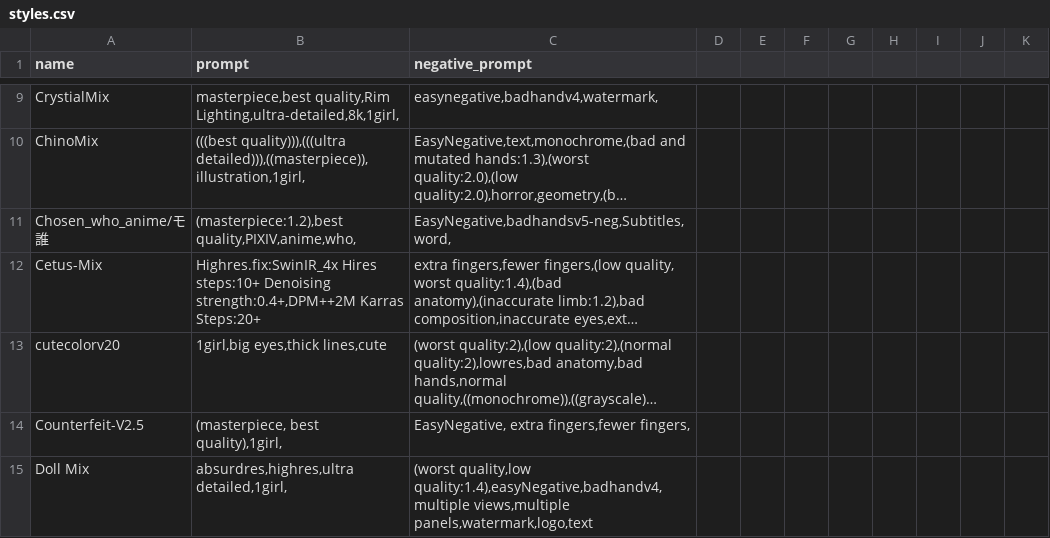
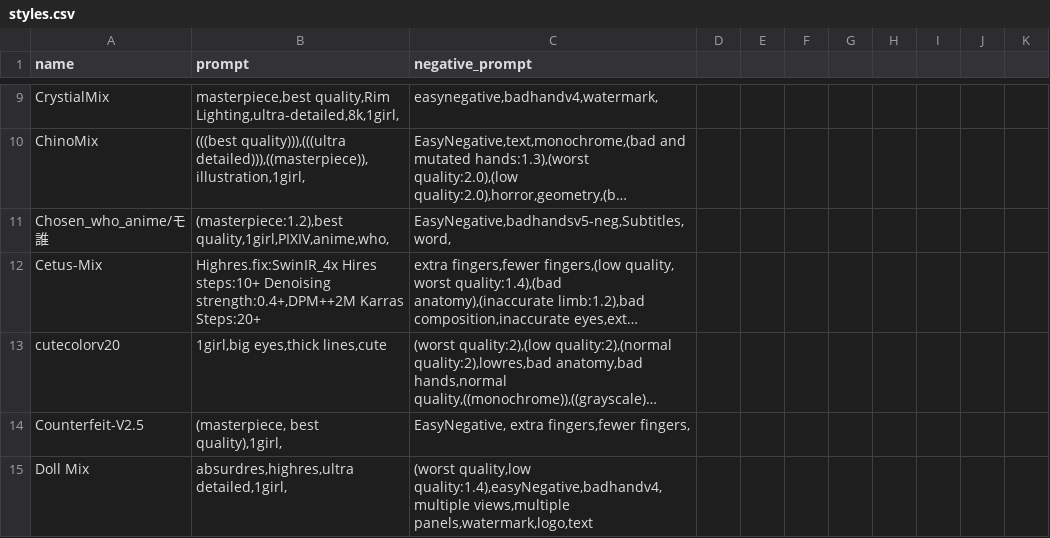
Before and after one commit to Heptoginseng/sd-configs, a CSV file: dist/styles.csv, drawn as a sheet; only a part is shown, gaps mark what is left out; long unchanged cells end in …; the diff names each change by its address in the sheet, - before the commit and + after, or states it on an @@ line.

Commit message:
Update styles.csv

```diff
--- a/dist/styles.csv
+++ b/dist/styles.csv
-B11 (prompt): (masterpiece:1.2),best quality,PIXIV,anime,who,
+B11 (prompt): (masterpiece:1.2),best quality,1girl,PIXIV,anime,who,
```
